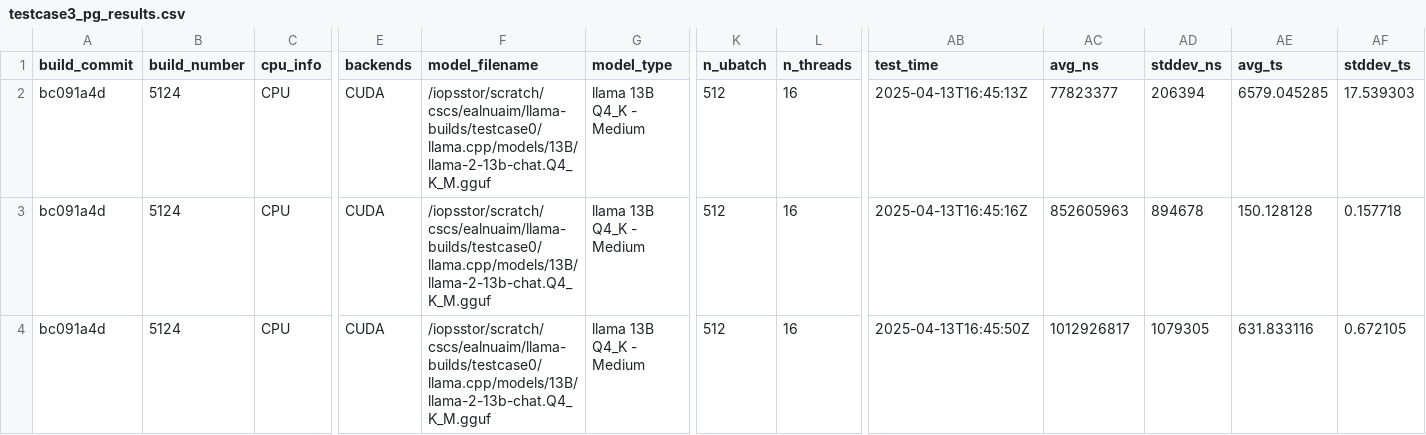
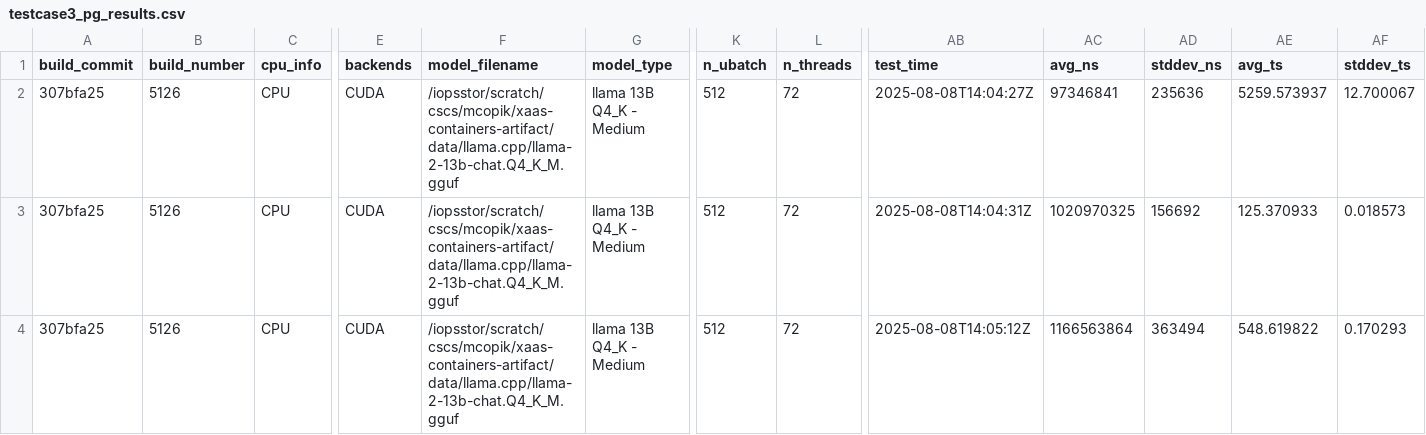
Before and after one commit to spcl/xaas-containers-artifact, a CSV file: benchmarks-source/llama.cpp/clariden/llama-benchmarks/Q4_K_M/testcase3_pg_results.csv, drawn as a sheet; only a part is shown, gaps mark what is left out; the diff names each change by its address in the sheet, - before the commit and + after, or states it on an @@ line.

```diff
--- a/benchmarks-source/llama.cpp/clariden/llama-benchmarks/Q4_K_M/testcase3_pg_results.csv
+++ b/benchmarks-source/llama.cpp/clariden/llama-benchmarks/Q4_K_M/testcase3_pg_results.csv
-A2:A4 (build_commit): bc091a4d
+A2:A4 (build_commit): 307bfa25
-B2:B4 (build_number): 5124
+B2:B4 (build_number): 5126
-F2:F4 (model_filename): /iopsstor/scratch/cscs/ealnuaim/llama-builds/testcase0/llama.cpp/models/13B/llama-2-13b-chat.Q4_K_M.gguf
+F2:F4 (model_filename): /iopsstor/scratch/cscs/mcopik/xaas-containers-artifact/data/llama.cpp/llama-2-13b-chat.Q4_K_M.gguf
-L2:L4 (n_threads): 16
+L2:L4 (n_threads): 72
-AB2 (test_time): 2025-04-13T16:45:13Z
+AB2 (test_time): 2025-08-08T14:04:27Z
-AC2 (avg_ns): 77823377
+AC2 (avg_ns): 97346841
-AD2 (stddev_ns): 206394
+AD2 (stddev_ns): 235636
-AE2 (avg_ts): 6579.045285
+AE2 (avg_ts): 5259.573937
-AF2 (stddev_ts): 17.539303
+AF2 (stddev_ts): 12.700067
-AB3 (test_time): 2025-04-13T16:45:16Z
+AB3 (test_time): 2025-08-08T14:04:31Z
-AC3 (avg_ns): 852605963
+AC3 (avg_ns): 1020970325
-AD3 (stddev_ns): 894678
+AD3 (stddev_ns): 156692
-AE3 (avg_ts): 150.128128
+AE3 (avg_ts): 125.370933
-AF3 (stddev_ts): 0.157718
+AF3 (stddev_ts): 0.018573
-AB4 (test_time): 2025-04-13T16:45:50Z
+AB4 (test_time): 2025-08-08T14:05:12Z
-AC4 (avg_ns): 1012926817
+AC4 (avg_ns): 1166563864
-AD4 (stddev_ns): 1079305
+AD4 (stddev_ns): 363494
-AE4 (avg_ts): 631.833116
+AE4 (avg_ts): 548.619822
-AF4 (stddev_ts): 0.672105
+AF4 (stddev_ts): 0.170293
```
Also changed, not shown: benchmarks-source/llama.cpp/clariden/llama-benchmarks/Q4_0/testcase0_pg_results.csv, benchmarks-source/llama.cpp/clariden/llama-benchmarks/Q4_0/testcase1_pg_results.csv, 35 other files.
